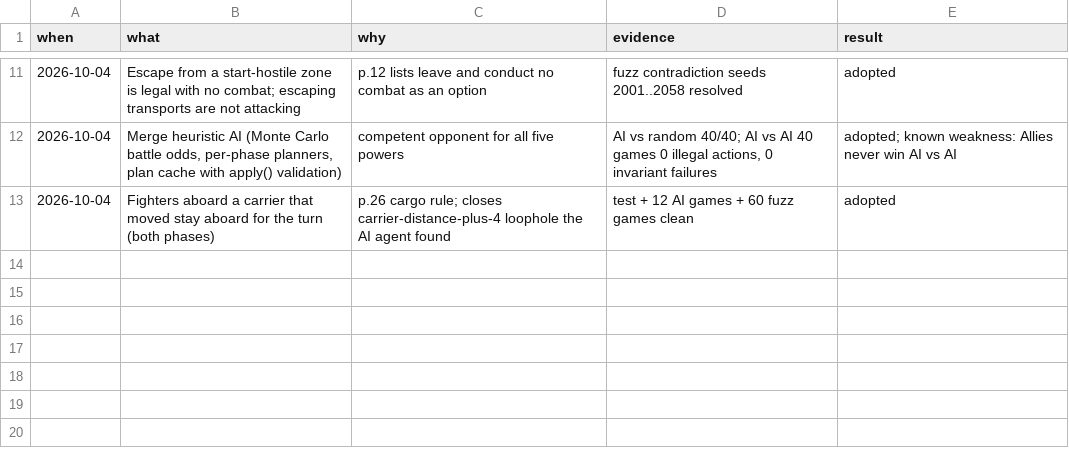
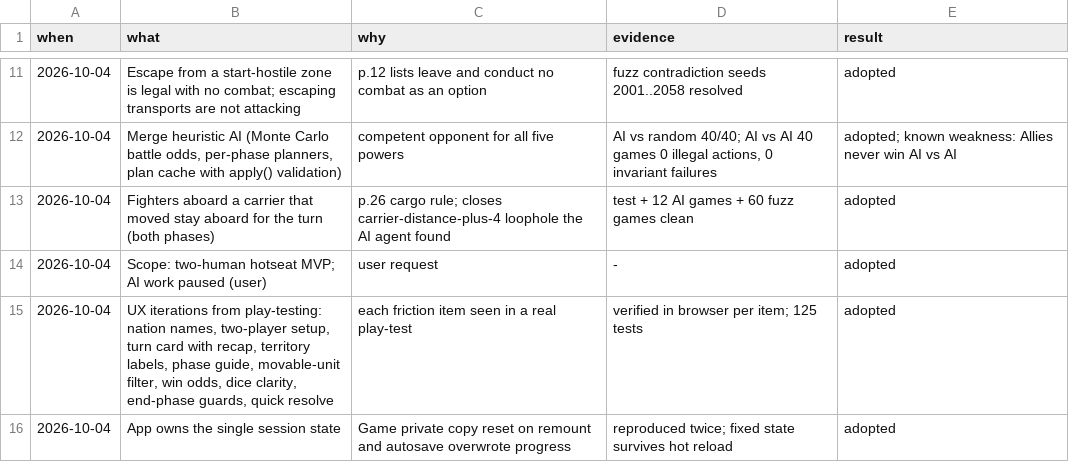
Before and after one commit to achrysaetos/axis-allies-clone, a TSV file: docs/decisions.tsv, drawn as a sheet; only a part is shown, gaps mark what is left out.

```diff
--- a/docs/decisions.tsv
+++ b/docs/decisions.tsv
@@ -13 +13,4 @@ when	what	why	evidence	result
 2026-10-04	Fighters aboard a carrier that moved stay aboard for the turn (both phases)	p.26 cargo rule; closes carrier-distance-plus-4 loophole the AI agent found	test + 12 AI games + 60 fuzz games clean	adopted
+2026-10-04	Scope: two-human hotseat MVP; AI work paused (user)	user request	-	adopted
+2026-10-04	UX iterations from play-testing: nation names, two-player setup, turn card with recap, territory labels, phase guide, movable-unit filter, win odds, dice clarity, end-phase guards, quick resolve	each friction item seen in a real play-test	verified in browser per item; 125 tests	adopted
+2026-10-04	App owns the single session state	Game private copy reset on remount and autosave overwrote progress	reproduced twice; fixed state survives hot reload	adopted
```
